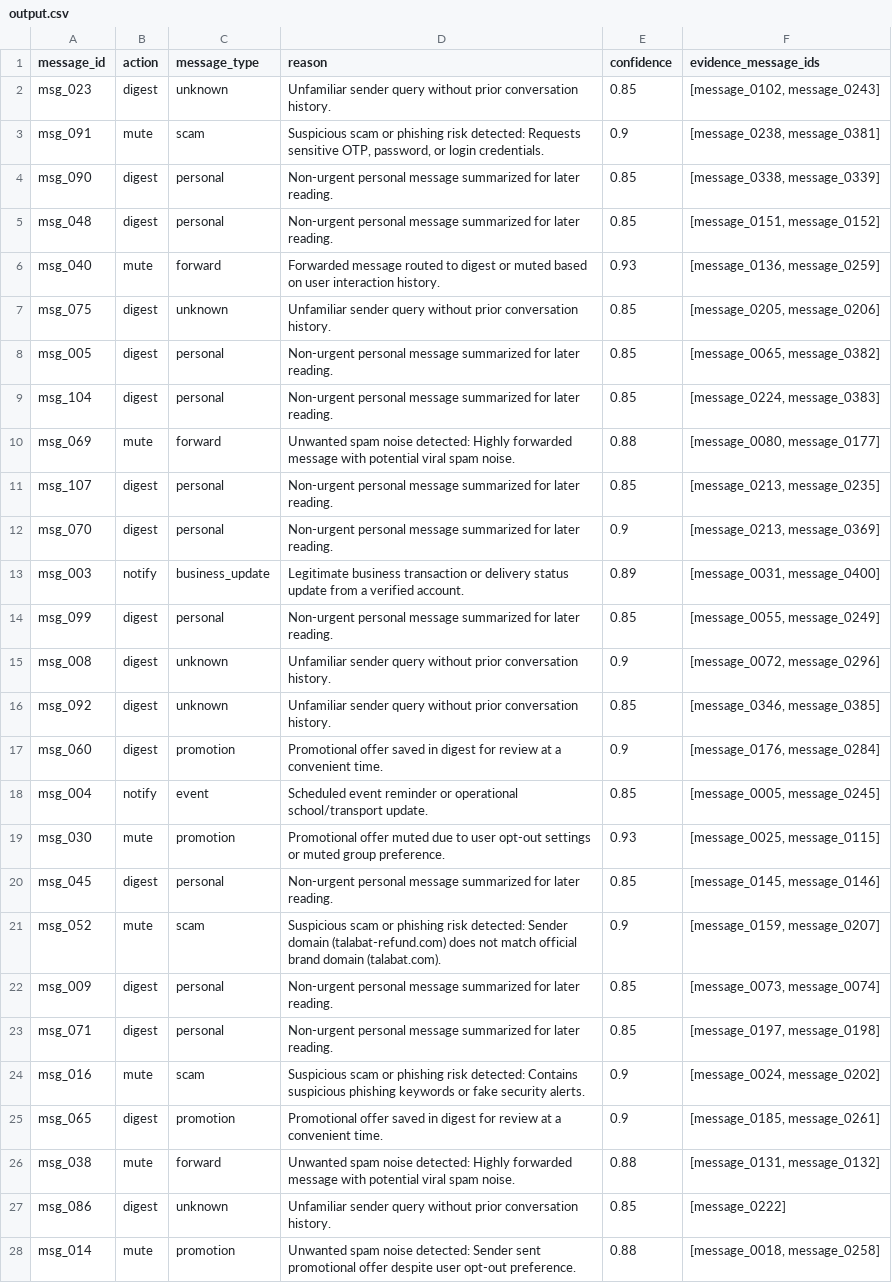
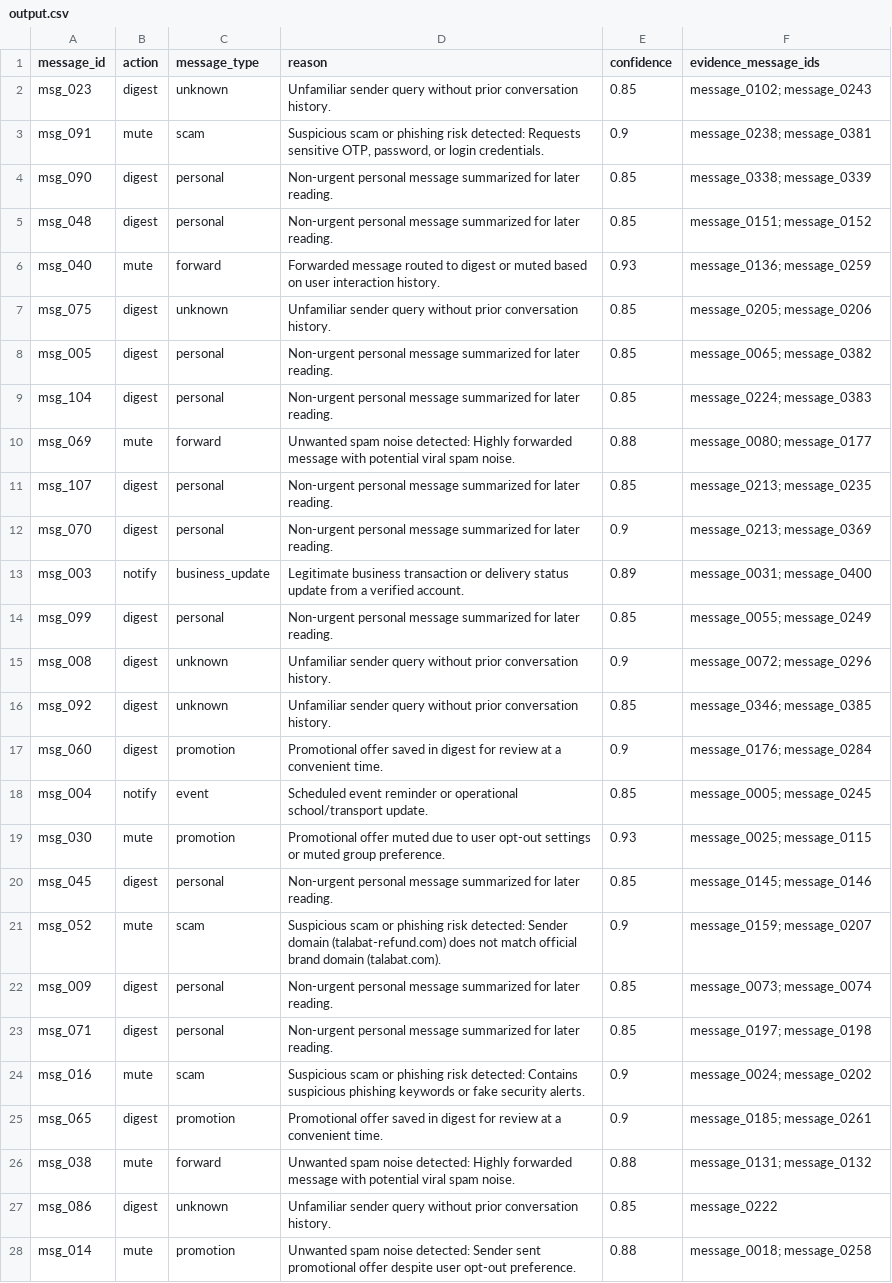
Before and after one commit to Wired-Navi0x17/message-notification-router, a CSV file: output.csv, drawn as a sheet; only a part is shown; the diff covers the shown part only; the diff names each change by its address in the sheet, - before the commit and + after, or states it on an @@ line.

Commit message:
fix: update evidence_message_ids to semicolon-separated format per problem statement

```diff
--- a/output.csv
+++ b/output.csv
-F2 (evidence_message_ids): [message_0102, message_0243]
+F2 (evidence_message_ids): message_0102; message_0243
-F3 (evidence_message_ids): [message_0238, message_0381]
+F3 (evidence_message_ids): message_0238; message_0381
-F4 (evidence_message_ids): [message_0338, message_0339]
+F4 (evidence_message_ids): message_0338; message_0339
-F5 (evidence_message_ids): [message_0151, message_0152]
+F5 (evidence_message_ids): message_0151; message_0152
-F6 (evidence_message_ids): [message_0136, message_0259]
+F6 (evidence_message_ids): message_0136; message_0259
-F7 (evidence_message_ids): [message_0205, message_0206]
+F7 (evidence_message_ids): message_0205; message_0206
-F8 (evidence_message_ids): [message_0065, message_0382]
+F8 (evidence_message_ids): message_0065; message_0382
-F9 (evidence_message_ids): [message_0224, message_0383]
+F9 (evidence_message_ids): message_0224; message_0383
-F10 (evidence_message_ids): [message_0080, message_0177]
+F10 (evidence_message_ids): message_0080; message_0177
-F11 (evidence_message_ids): [message_0213, message_0235]
+F11 (evidence_message_ids): message_0213; message_0235
-F12 (evidence_message_ids): [message_0213, message_0369]
+F12 (evidence_message_ids): message_0213; message_0369
-F13 (evidence_message_ids): [message_0031, message_0400]
+F13 (evidence_message_ids): message_0031; message_0400
-F14 (evidence_message_ids): [message_0055, message_0249]
+F14 (evidence_message_ids): message_0055; message_0249
-F15 (evidence_message_ids): [message_0072, message_0296]
+F15 (evidence_message_ids): message_0072; message_0296
-F16 (evidence_message_ids): [message_0346, message_0385]
+F16 (evidence_message_ids): message_0346; message_0385
-F17 (evidence_message_ids): [message_0176, message_0284]
+F17 (evidence_message_ids): message_0176; message_0284
-F18 (evidence_message_ids): [message_0005, message_0245]
+F18 (evidence_message_ids): message_0005; message_0245
-F19 (evidence_message_ids): [message_0025, message_0115]
+F19 (evidence_message_ids): message_0025; message_0115
-F20 (evidence_message_ids): [message_0145, message_0146]
+F20 (evidence_message_ids): message_0145; message_0146
-F21 (evidence_message_ids): [message_0159, message_0207]
+F21 (evidence_message_ids): message_0159; message_0207
-F22 (evidence_message_ids): [message_0073, message_0074]
+F22 (evidence_message_ids): message_0073; message_0074
-F23 (evidence_message_ids): [message_0197, message_0198]
+F23 (evidence_message_ids): message_0197; message_0198
-F24 (evidence_message_ids): [message_0024, message_0202]
+F24 (evidence_message_ids): message_0024; message_0202
-F25 (evidence_message_ids): [message_0185, message_0261]
+F25 (evidence_message_ids): message_0185; message_0261
-F26 (evidence_message_ids): [message_0131, message_0132]
+F26 (evidence_message_ids): message_0131; message_0132
-F27 (evidence_message_ids): [message_0222]
+F27 (evidence_message_ids): message_0222
-F28 (evidence_message_ids): [message_0018, message_0258]
+F28 (evidence_message_ids): message_0018; message_0258
```
Also changed, not shown: 83 edited cells elsewhere in this file, 2 other files.
